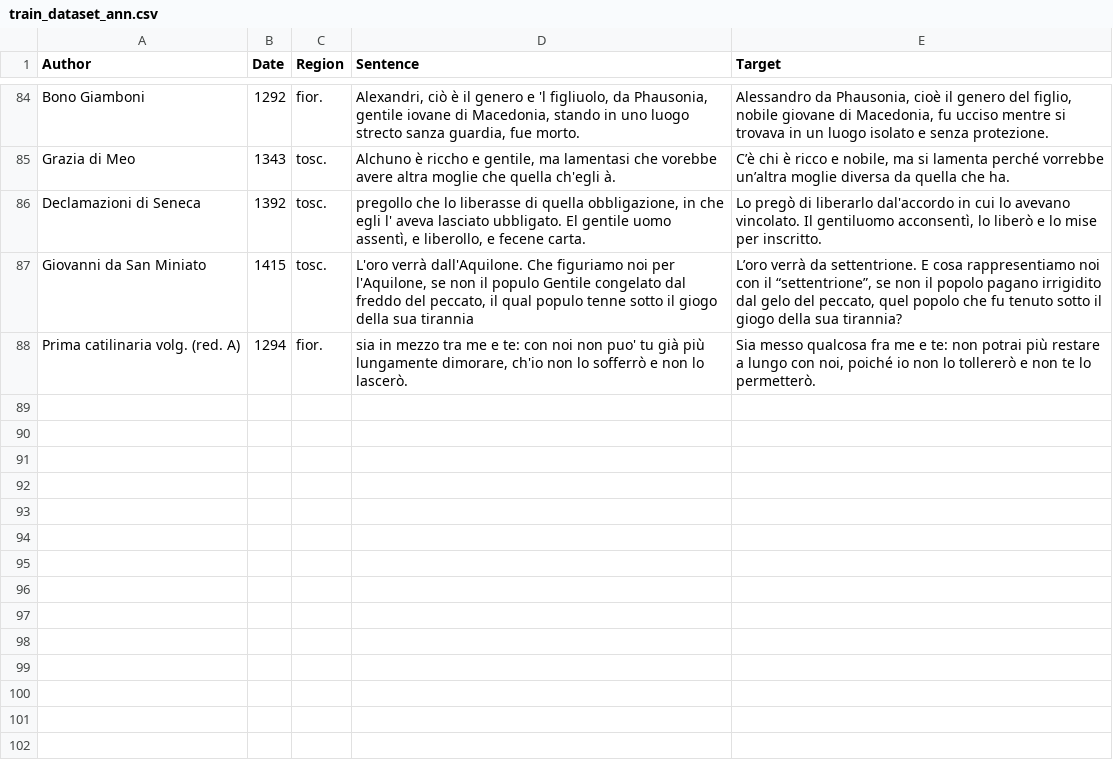
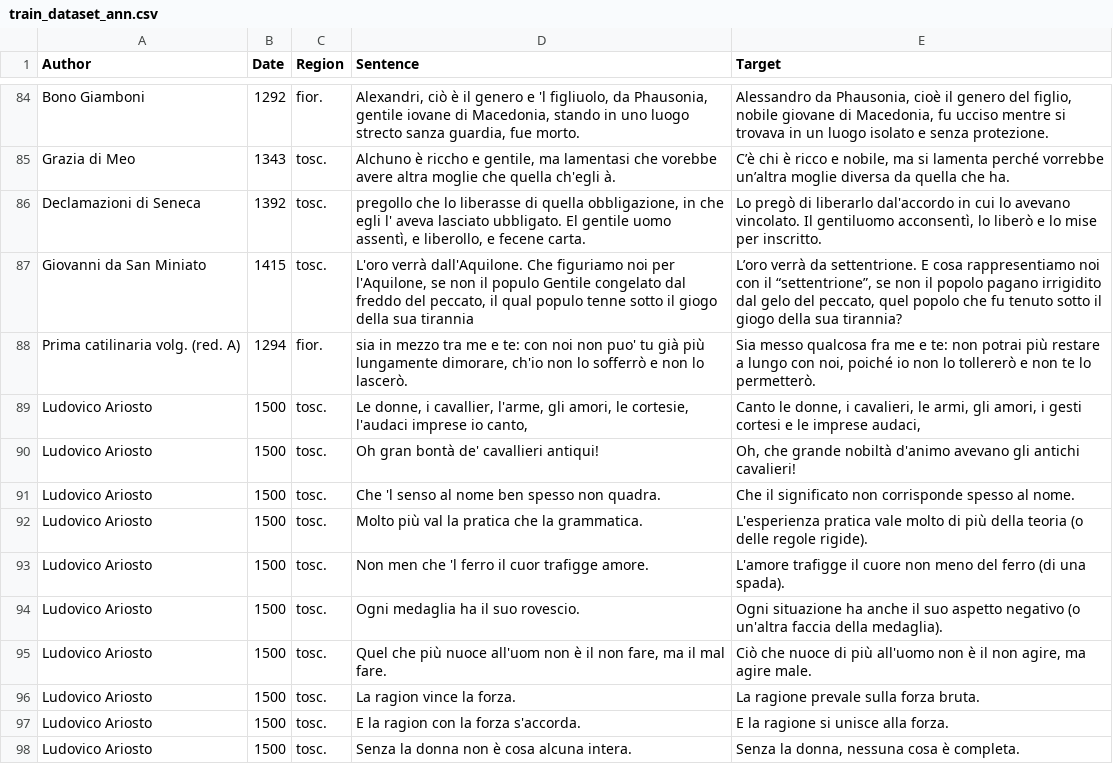
Before and after one commit to DaniPet02/mnlp-hw2, a CSV file: src/train_dataset_ann.csv, drawn as a sheet; only a part is shown, gaps mark what is left out; the diff names each change by its address in the sheet, - before the commit and + after, or states it on an @@ line.

Commit message:
Add 10+ additional sentence for training

```diff
--- a/src/train_dataset_ann.csv
+++ b/src/train_dataset_ann.csv
+row 89: Ludovico Ariosto | 1500 | tosc. | Le donne, i cavallier, l'arme, gli amori, le cortesie, l'audaci imprese io canto, | Canto le donne, i cavalieri, le armi, gli amori, i gesti cortesi e le imprese audaci,
+row 90: Ludovico Ariosto | 1500 | tosc. | Oh gran bontà de' cavallieri antiqui! | Oh, che grande nobiltà d'animo avevano gli antichi cavalieri!
+row 91: Ludovico Ariosto | 1500 | tosc. | Che 'l senso al nome ben spesso non quadra. | Che il significato non corrisponde spesso al nome.
+row 92: Ludovico Ariosto | 1500 | tosc. | Molto più val la pratica che la grammatica. | L'esperienza pratica vale molto di più della teoria (o delle regole rigide).
+row 93: Ludovico Ariosto | 1500 | tosc. | Non men che 'l ferro il cuor trafigge amore. | L'amore trafigge il cuore non meno del ferro (di una spada).
+row 94: Ludovico Ariosto | 1500 | tosc. | Ogni medaglia ha il suo rovescio. | Ogni situazione ha anche il suo aspetto negativo (o un'altra faccia della medaglia).
+row 95: Ludovico Ariosto | 1500 | tosc. | Quel che più nuoce all'uom non è il non fare, ma il mal fare. | Ciò che nuoce di più all'uomo non è il non agire, ma agire male.
+row 96: Ludovico Ariosto | 1500 | tosc. | La ragion vince la forza. | La ragione prevale sulla forza bruta.
+row 97: Ludovico Ariosto | 1500 | tosc. | E la ragion con la forza s'accorda. | E la ragione si unisce alla forza.
+row 98: Ludovico Ariosto | 1500 | tosc. | Senza la donna non è cosa alcuna intera. | Senza la donna, nessuna cosa è completa.
```
